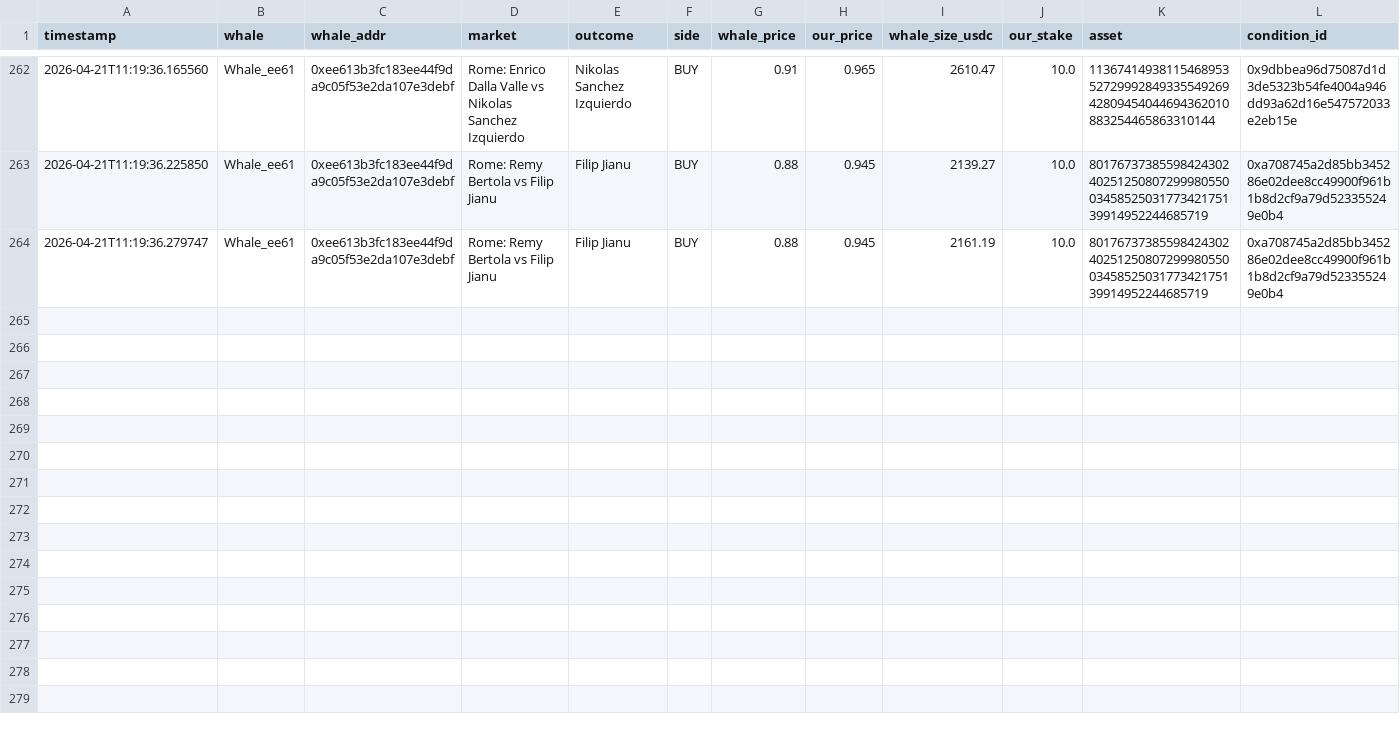
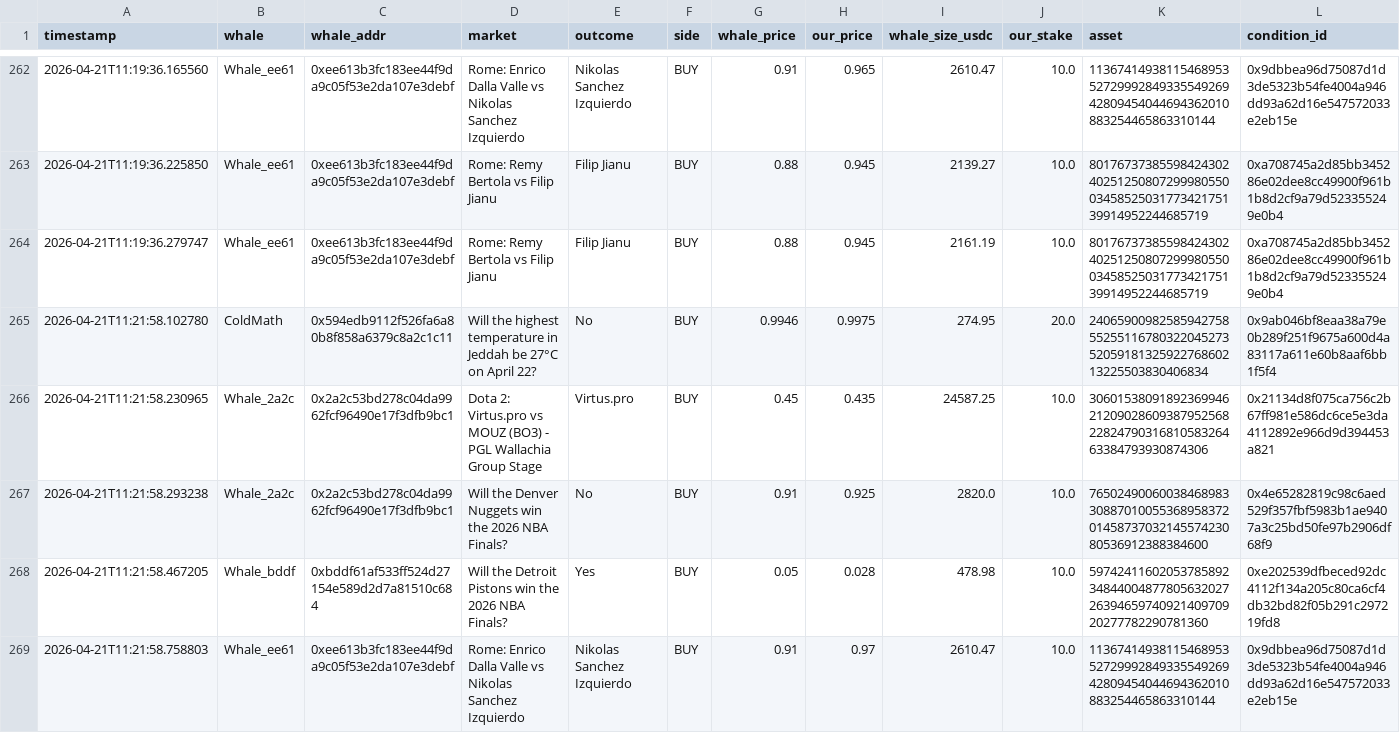
Before and after one commit to hectorm17/polymarket-tracker, a CSV file: copy_trades.csv, drawn as a sheet; only a part is shown, gaps mark what is left out; rows hold the shown columns only; the diff names each change by its address in the sheet, - before the commit and + after, or states it on an @@ line.

Commit message:
auto: update copy_trades.csv 11:21

```diff
--- a/copy_trades.csv
+++ b/copy_trades.csv
+row 265: 2026-04-21T11:21:58.102780 | ColdMath | 0x594edb9112f526fa6a80b8f858a6379c8a2c1c11 | Will the highest temperature in Jeddah be 27°C on April 22? | No | BUY | 0.9946 | 0.9975 | 274.95 | 20.0 | 24065900982585942758552551167803220452735205918132592276860213225503830406834 | 0x9ab046bf8eaa38a79e0b289f251f9675a600d4a83117a611e60b8aaf6bb1f5f4
+row 266: 2026-04-21T11:21:58.230965 | Whale_2a2c | 0x2a2c53bd278c04da9962fcf96490e17f3dfb9bc1 | Dota 2: Virtus.pro vs MOUZ (BO3) - PGL Wallachia Group Stage | Virtus.pro | BUY | 0.45 | 0.435 | 24587.25 | 10.0 | 30601538091892369946212090286093879525682282479031681058326463384793930874306 | 0x21134d8f075ca756c2b67ff981e586dc6ce5e3da4112892e966d9d394453a821
+row 267: 2026-04-21T11:21:58.293238 | Whale_2a2c | 0x2a2c53bd278c04da9962fcf96490e17f3dfb9bc1 | Will the Denver Nuggets win the 2026 NBA Finals? | No | BUY | 0.91 | 0.925 | 2820.0 | 10.0 | 76502490060038468983308870100553689583720145873703214557423080536912388384600 | 0x4e65282819c98c6aed529f357fbf5983b1ae9407a3c25bd50fe97b2906df68f9
+row 268: 2026-04-21T11:21:58.467205 | Whale_bddf | 0xbddf61af533ff524d27154e589d2d7a81510c684 | Will the Detroit Pistons win the 2026 NBA Finals? | Yes | BUY | 0.05 | 0.028 | 478.98 | 10.0 | 59742411602053785892348440048778056320272639465974092140970920277782290781360 | 0xe202539dfbeced92dc4112f134a205c80ca6cf4db32bd82f05b291c297219fd8
+row 269: 2026-04-21T11:21:58.758803 | Whale_ee61 | 0xee613b3fc183ee44f9da9c05f53e2da107e3debf | Rome: Enrico Dalla Valle vs Nikolas Sanchez Izquierdo | Nikolas Sanchez Izquierdo | BUY | 0.91 | 0.97 | 2610.47 | 10.0 | 113674149381154689535272999284933554926942809454044694362010883254465863310144 | 0x9dbbea96d75087d1d3de5323b54fe4004a946dd93a62d16e547572033e2eb15e
```
